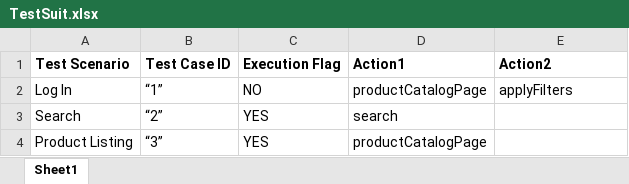
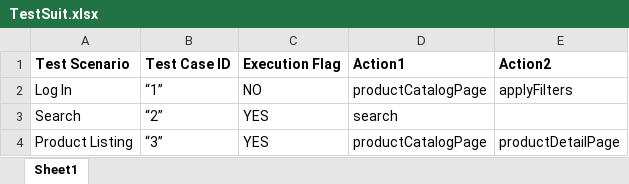
Before and after one commit to nethravathitc/JAVA-test-framework, an Excel workbook: src/com/styletag/test_cases/TestSuit.xlsx, sheet Sheet1, drawn as a sheet; values as stored, in another font and other column widths than the file's, no borders; the diff names each change by its address in the sheet, - before the commit and + after, or states it on an @@ line.

Commit message:
productDetailPage- selecting product with and without variants

```diff
--- a/src/com/styletag/test_cases/TestSuit.xlsx (sheet Sheet1)
+++ b/src/com/styletag/test_cases/TestSuit.xlsx (sheet Sheet1)
-E4 (Action2): (empty)
+E4 (Action2): productDetailPage
```
Also changed, not shown: 7 other files.
